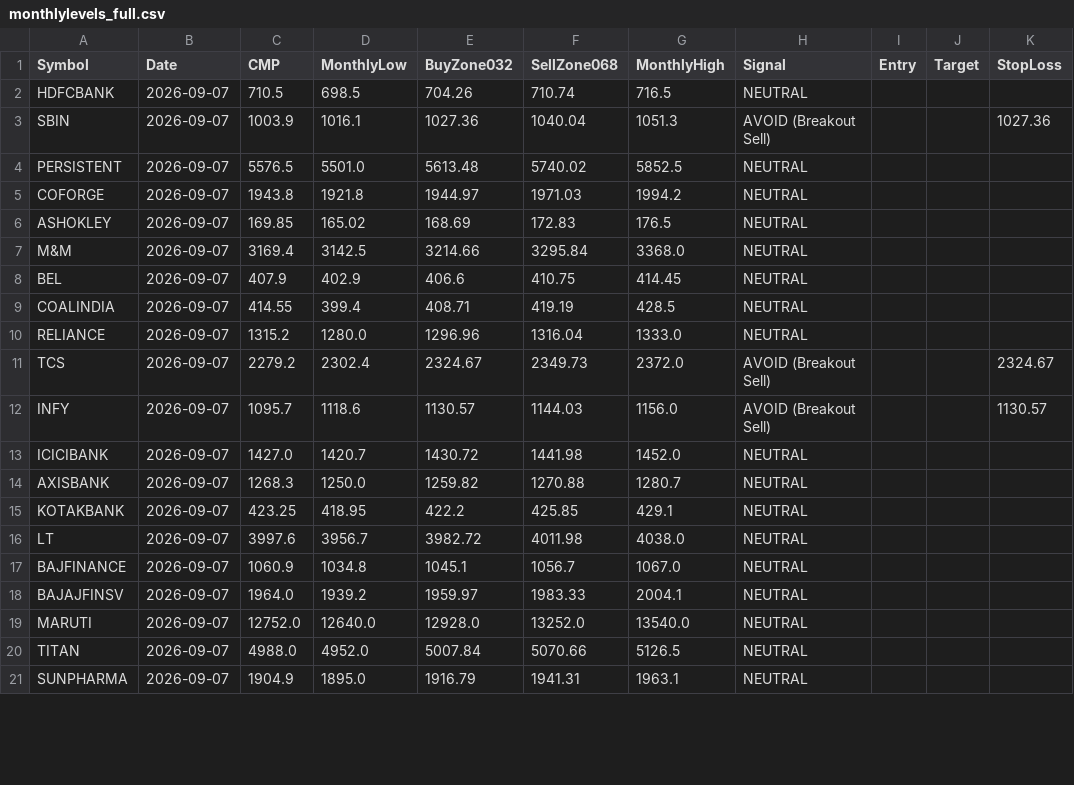
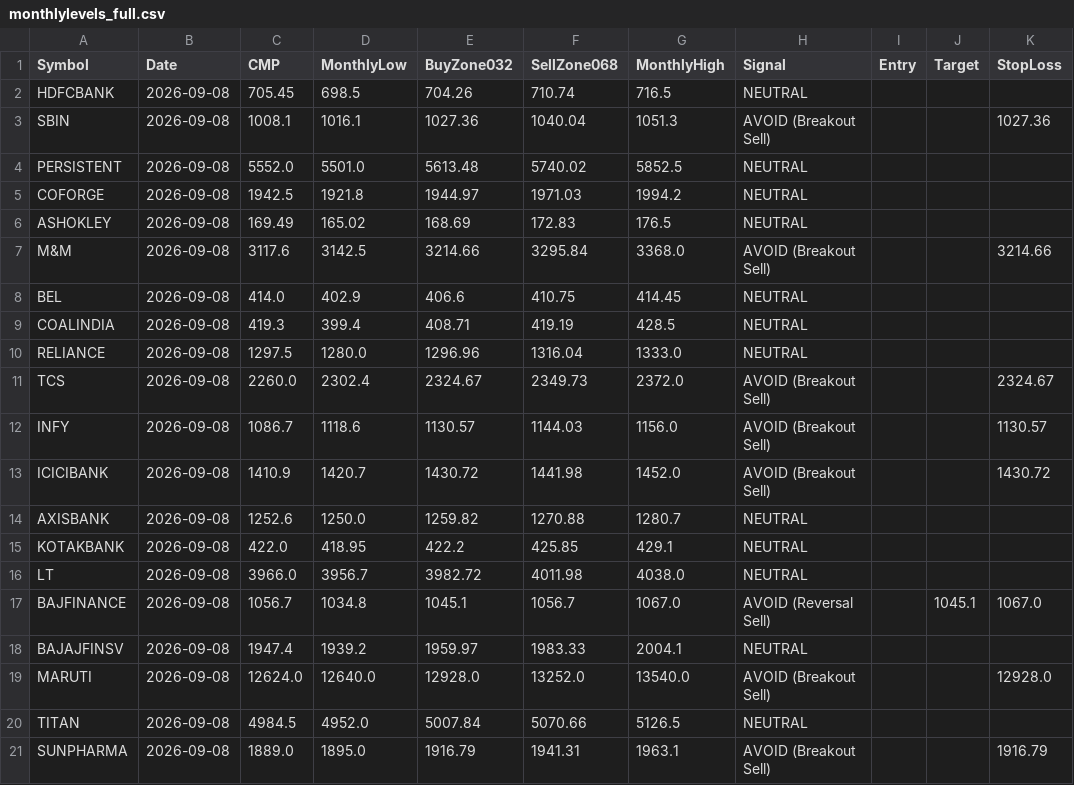
Before and after one commit to johnebe2020-trade/Nse-scanner, a CSV file: data/monthlylevels_full.csv, drawn as a sheet; only a part is shown; the diff covers the shown part only.

```diff
--- a/data/monthlylevels_full.csv
+++ b/data/monthlylevels_full.csv
@@ -1,21 +1,21 @@
 Symbol,Date,CMP,MonthlyLow,BuyZone032,SellZone068,MonthlyHigh,Signal,Entry,Target,StopLoss
-HDFCBANK,2026-09-07,710.5,698.5,704.26,710.74,716.5,NEUTRAL,,,
-SBIN,2026-09-07,1003.9,1016.1,1027.36,1040.04,1051.3,AVOID (Breakout Sell),,,1027.36
-PERSISTENT,2026-09-07,5576.5,5501.0,5613.48,5740.02,5852.5,NEUTRAL,,,
-COFORGE,2026-09-07,1943.8,1921.8,1944.97,1971.03,1994.2,NEUTRAL,,,
-ASHOKLEY,2026-09-07,169.85,165.02,168.69,172.83,176.5,NEUTRAL,,,
-M&M,2026-09-07,3169.4,3142.5,3214.66,3295.84,3368.0,NEUTRAL,,,
-BEL,2026-09-07,407.9,402.9,406.6,410.75,414.45,NEUTRAL,,,
-COALINDIA,2026-09-07,414.55,399.4,408.71,419.19,428.5,NEUTRAL,,,
-RELIANCE,2026-09-07,1315.2,1280.0,1296.96,1316.04,1333.0,NEUTRAL,,,
-TCS,2026-09-07,2279.2,2302.4,2324.67,2349.73,2372.0,AVOID (Breakout Sell),,,2324.67
-INFY,2026-09-07,1095.7,1118.6,1130.57,1144.03,1156.0,AVOID (Breakout Sell),,,1130.57
-ICICIBANK,2026-09-07,1427.0,1420.7,1430.72,1441.98,1452.0,NEUTRAL,,,
-AXISBANK,2026-09-07,1268.3,1250.0,1259.82,1270.88,1280.7,NEUTRAL,,,
-KOTAKBANK,2026-09-07,423.25,418.95,422.2,425.85,429.1,NEUTRAL,,,
-LT,2026-09-07,3997.6,3956.7,3982.72,4011.98,4038.0,NEUTRAL,,,
-BAJFINANCE,2026-09-07,1060.9,1034.8,1045.1,1056.7,1067.0,NEUTRAL,,,
-BAJAJFINSV,2026-09-07,1964.0,1939.2,1959.97,1983.33,2004.1,NEUTRAL,,,
-MARUTI,2026-09-07,12752.0,12640.0,12928.0,13252.0,13540.0,NEUTRAL,,,
-TITAN,2026-09-07,4988.0,4952.0,5007.84,5070.66,5126.5,NEUTRAL,,,
-SUNPHARMA,2026-09-07,1904.9,1895.0,1916.79,1941.31,1963.1,NEUTRAL,,,
+HDFCBANK,2026-09-08,705.45,698.5,704.26,710.74,716.5,NEUTRAL,,,
+SBIN,2026-09-08,1008.1,1016.1,1027.36,1040.04,1051.3,AVOID (Breakout Sell),,,1027.36
+PERSISTENT,2026-09-08,5552.0,5501.0,5613.48,5740.02,5852.5,NEUTRAL,,,
+COFORGE,2026-09-08,1942.5,1921.8,1944.97,1971.03,1994.2,NEUTRAL,,,
+ASHOKLEY,2026-09-08,169.49,165.02,168.69,172.83,176.5,NEUTRAL,,,
+M&M,2026-09-08,3117.6,3142.5,3214.66,3295.84,3368.0,AVOID (Breakout Sell),,,3214.66
+BEL,2026-09-08,414.0,402.9,406.6,410.75,414.45,NEUTRAL,,,
+COALINDIA,2026-09-08,419.3,399.4,408.71,419.19,428.5,NEUTRAL,,,
+RELIANCE,2026-09-08,1297.5,1280.0,1296.96,1316.04,1333.0,NEUTRAL,,,
+TCS,2026-09-08,2260.0,2302.4,2324.67,2349.73,2372.0,AVOID (Breakout Sell),,,2324.67
+INFY,2026-09-08,1086.7,1118.6,1130.57,1144.03,1156.0,AVOID (Breakout Sell),,,1130.57
+ICICIBANK,2026-09-08,1410.9,1420.7,1430.72,1441.98,1452.0,AVOID (Breakout Sell),,,1430.72
+AXISBANK,2026-09-08,1252.6,1250.0,1259.82,1270.88,1280.7,NEUTRAL,,,
+KOTAKBANK,2026-09-08,422.0,418.95,422.2,425.85,429.1,NEUTRAL,,,
+LT,2026-09-08,3966.0,3956.7,3982.72,4011.98,4038.0,NEUTRAL,,,
+BAJFINANCE,2026-09-08,1056.7,1034.8,1045.1,1056.7,1067.0,AVOID (Reversal Sell),,1045.1,1067.0
+BAJAJFINSV,2026-09-08,1947.4,1939.2,1959.97,1983.33,2004.1,NEUTRAL,,,
+MARUTI,2026-09-08,12624.0,12640.0,12928.0,13252.0,13540.0,AVOID (Breakout Sell),,,12928.0
+TITAN,2026-09-08,4984.5,4952.0,5007.84,5070.66,5126.5,NEUTRAL,,,
+SUNPHARMA,2026-09-08,1889.0,1895.0,1916.79,1941.31,1963.1,AVOID (Breakout Sell),,,1916.79
```
Also changed, not shown: 116 edited cells elsewhere in this file, data/breakout5d_buy.csv, data/breakout5d_paper_log.csv, 10 other files.
